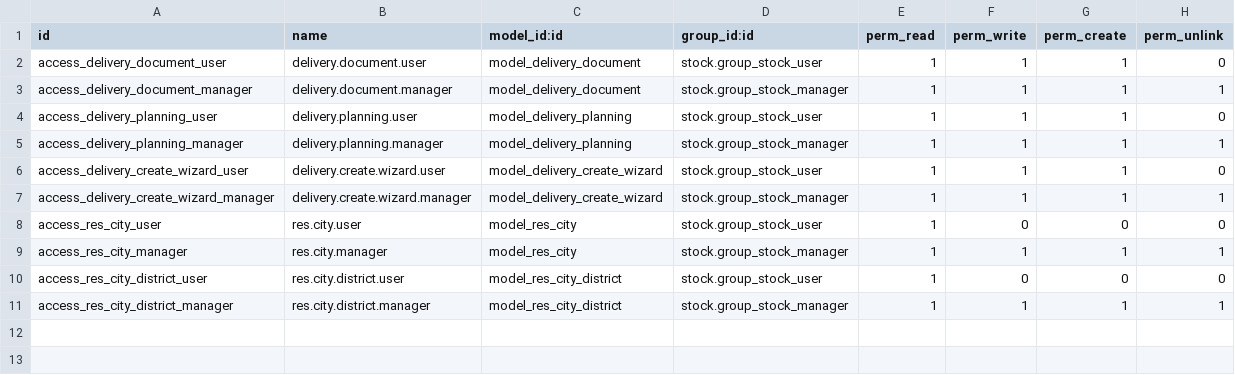
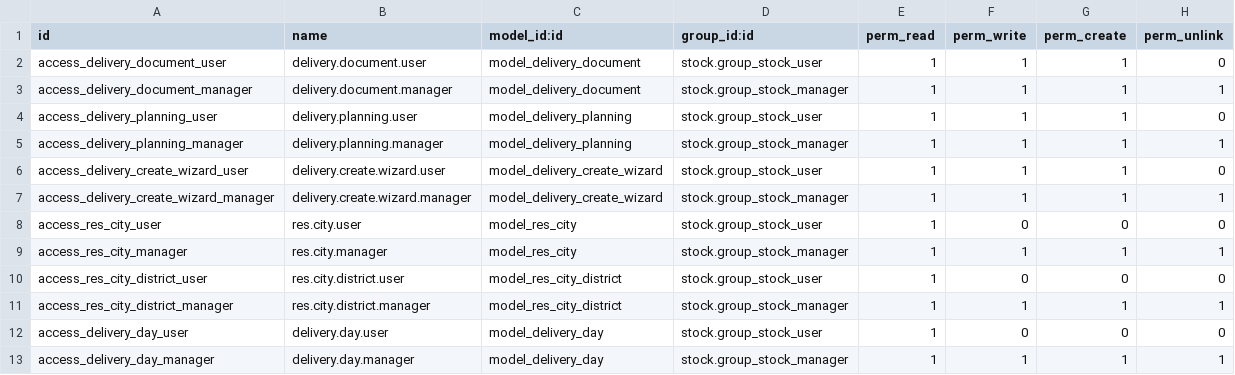
Before and after one commit to toftamars/delivery_module-, a CSV file: delivery_module/security/ir.model.access.csv, drawn as a sheet.

Commit message:
Teslimat günleri modeli eklendi ve ilgili modeller güncellendi

```diff
--- a/delivery_module/security/ir.model.access.csv
+++ b/delivery_module/security/ir.model.access.csv
@@ -11 +11,3 @@ access_res_city_district_user,res.city.district.user,model_res_city_district,sto
 access_res_city_district_manager,res.city.district.manager,model_res_city_district,stock.group_stock_manager,1,1,1,1
+access_delivery_day_user,delivery.day.user,model_delivery_day,stock.group_stock_user,1,0,0,0
+access_delivery_day_manager,delivery.day.manager,model_delivery_day,stock.group_stock_manager,1,1,1,1
```
Also changed, not shown: 2 other files.
